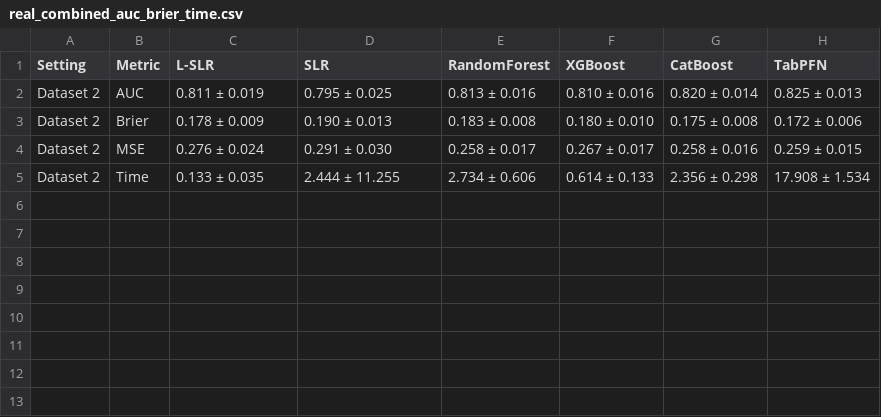
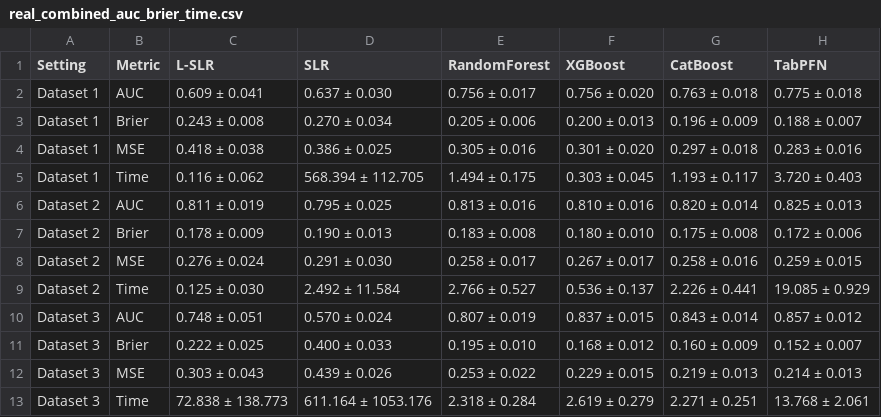
Before and after one commit to ghorbani-alireza/benchmark-tabpfn-medical, a CSV file: tables/real_combined_auc_brier_time.csv, drawn as a sheet.

```diff
--- a/tables/real_combined_auc_brier_time.csv
+++ b/tables/real_combined_auc_brier_time.csv
@@ -1,2 +1,6 @@
 Setting,Metric,L-SLR,SLR,RandomForest,XGBoost,CatBoost,TabPFN
+Dataset 1,AUC,0.609 ± 0.041,0.637 ± 0.030,0.756 ± 0.017,0.756 ± 0.020,0.763 ± 0.018,0.775 ± 0.018
+Dataset 1,Brier,0.243 ± 0.008,0.270 ± 0.034,0.205 ± 0.006,0.200 ± 0.013,0.196 ± 0.009,0.188 ± 0.007
+Dataset 1,MSE,0.418 ± 0.038,0.386 ± 0.025,0.305 ± 0.016,0.301 ± 0.020,0.297 ± 0.018,0.283 ± 0.016
+Dataset 1,Time,0.116 ± 0.062,568.394 ± 112.705,1.494 ± 0.175,0.303 ± 0.045,1.193 ± 0.117,3.720 ± 0.403
 Dataset 2,AUC,0.811 ± 0.019,0.795 ± 0.025,0.813 ± 0.016,0.810 ± 0.016,0.820 ± 0.014,0.825 ± 0.013
@@ -4,2 +8,6 @@ Dataset 2,Brier,0.178 ± 0.009,0.190 ± 0.013,0.183 ± 0.008,0.180 ± 0.010,0.17
 Dataset 2,MSE,0.276 ± 0.024,0.291 ± 0.030,0.258 ± 0.017,0.267 ± 0.017,0.258 ± 0.016,0.259 ± 0.015
-Dataset 2,Time,0.133 ± 0.035,2.444 ± 11.255,2.734 ± 0.606,0.614 ± 0.133,2.356 ± 0.298,17.908 ± 1.534
+Dataset 2,Time,0.125 ± 0.030,2.492 ± 11.584,2.766 ± 0.527,0.536 ± 0.137,2.226 ± 0.441,19.085 ± 0.929
+Dataset 3,AUC,0.748 ± 0.051,0.570 ± 0.024,0.807 ± 0.019,0.837 ± 0.015,0.843 ± 0.014,0.857 ± 0.012
+Dataset 3,Brier,0.222 ± 0.025,0.400 ± 0.033,0.195 ± 0.010,0.168 ± 0.012,0.160 ± 0.009,0.152 ± 0.007
+Dataset 3,MSE,0.303 ± 0.043,0.439 ± 0.026,0.253 ± 0.022,0.229 ± 0.015,0.219 ± 0.013,0.214 ± 0.013
+Dataset 3,Time,72.838 ± 138.773,611.164 ± 1053.176,2.318 ± 0.284,2.619 ± 0.279,2.271 ± 0.251,13.768 ± 2.061
```
Also changed, not shown: real_data_results/case_study_2_blood_glucose_management_summary.csv, real_data_results/case_study_2_blood_glucose_management_warnings.csv, 14 other files.
